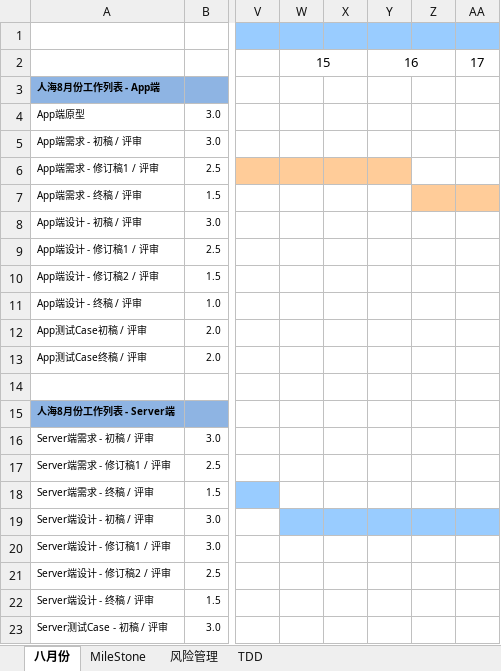
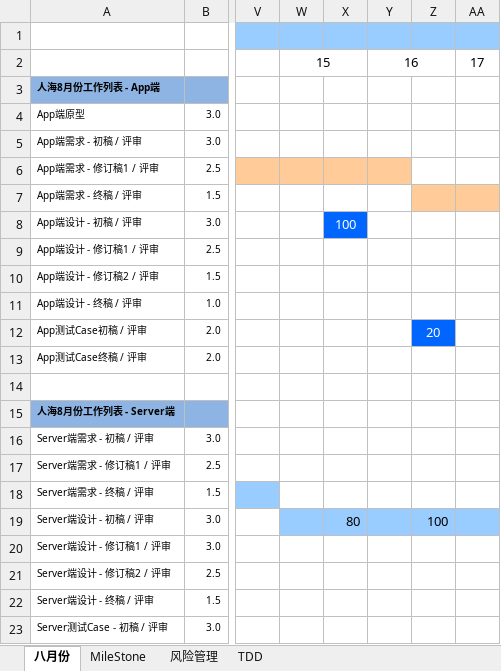
Before and after one commit to simplelifestudio/RenHai, an Excel workbook: Documents/项目管理.xlsx, sheet 八月份, drawn as a sheet; only a part is shown, gaps mark what is left out; values as stored, in another font and other column widths than the file's, no borders; charts and pictures not drawn; the diff names each change by its address in the sheet, - before the commit and + after, or states it on an @@ line.

Commit message:
日常更新

```diff
--- a/Documents/项目管理.xlsx (sheet 八月份)
+++ b/Documents/项目管理.xlsx (sheet 八月份)
-X8: (empty)
+X8: 100
-X8 fill: none
+X8 fill: #0066FF
-Z12: (empty)
+Z12: 20
-Z12 fill: none
+Z12 fill: #0066FF
-X19: (empty)
+X19: 80
-Z19: (empty)
+Z19: 100
```
